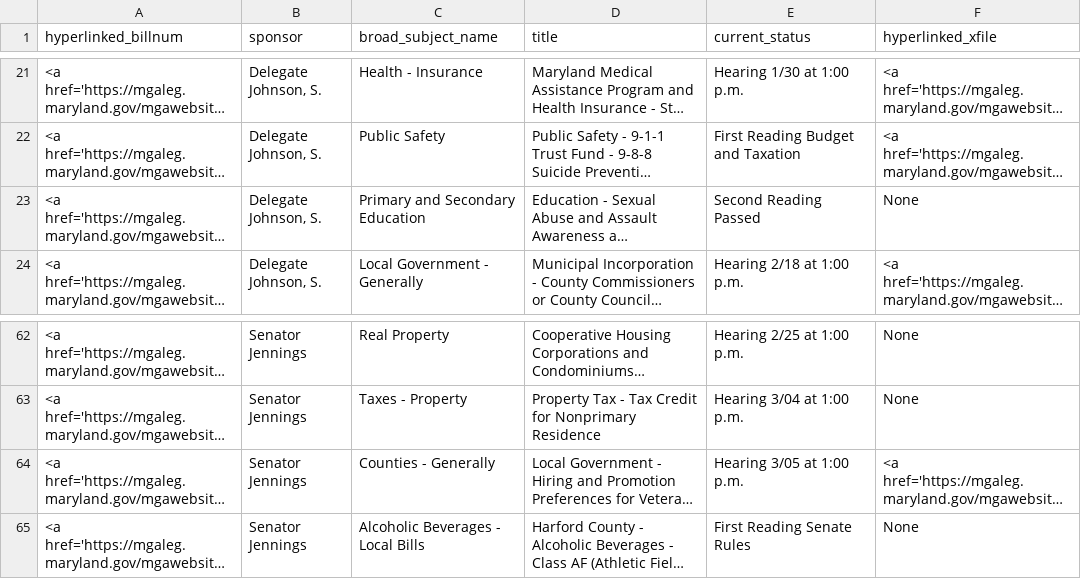
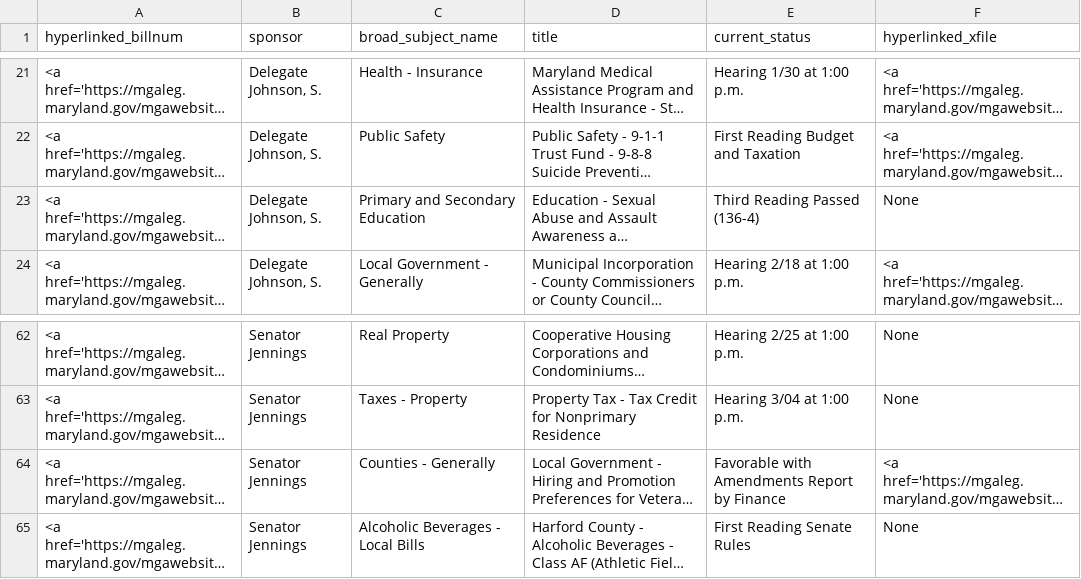
Before and after one commit to Baltimore-Sun/md-ga-bill-tracker, a CSV file: hartab.csv, drawn as a sheet; only a part is shown, gaps mark what is left out; long unchanged cells end in …; the diff names each change by its address in the sheet, - before the commit and + after, or states it on an @@ line.

```diff
--- a/hartab.csv
+++ b/hartab.csv
-E23 (current_status): Second Reading Passed
+E23 (current_status): Third Reading Passed (136-4)
-E64 (current_status): Hearing 3/05 at 1:00 p.m.
+E64 (current_status): Favorable with Amendments Report by Finance
```
Also changed, not shown: aatab.csv, howtab.csv.
